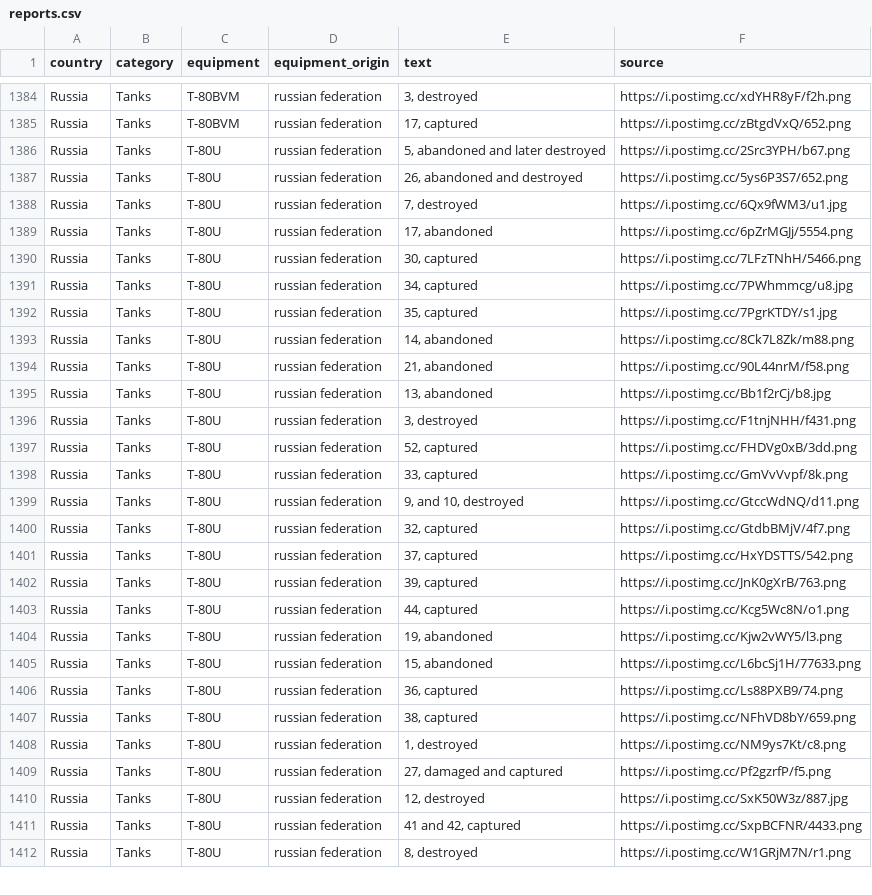
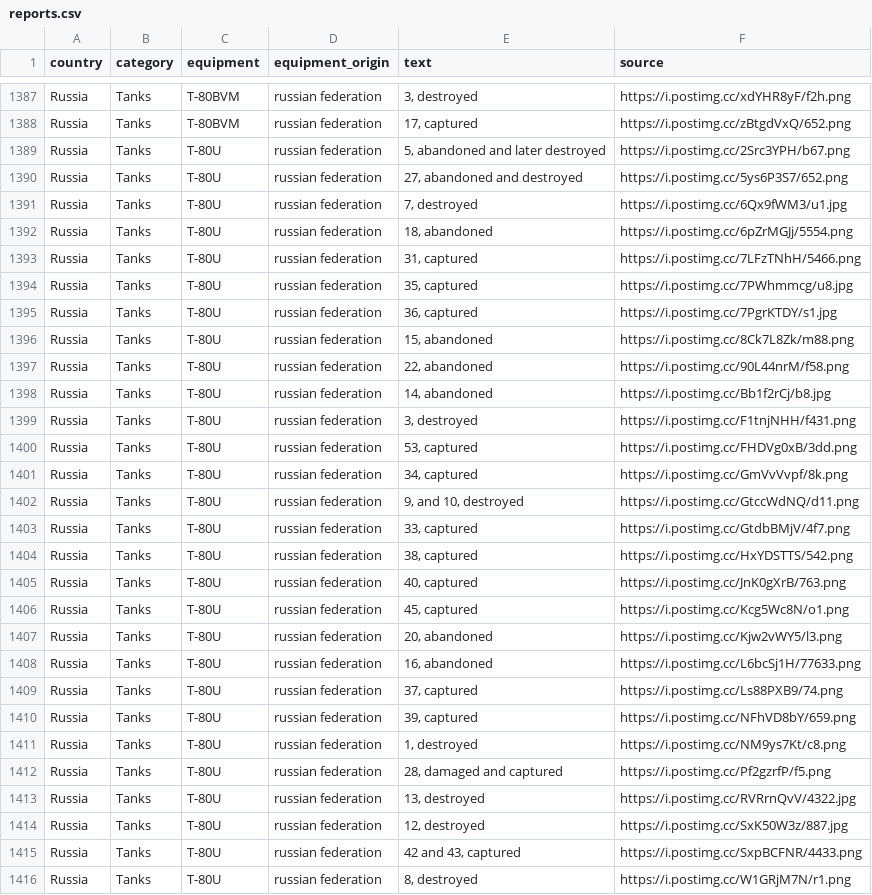
Before and after one commit to mauforonda/ukraine, a CSV file: reports.csv, drawn as a sheet; only a part is shown, gaps mark what is left out; the diff covers the shown part only.

```diff
--- a/reports.csv
+++ b/reports.csv
@@ -1386,27 +1389,28 @@ Russia,Tanks ,T-80BVM,russian federation,"17, captured",https://i.postimg.cc/zBt
 Russia,Tanks ,T-80U,russian federation,"5, abandoned and later destroyed",https://i.postimg.cc/2Src3YPH/b67.png
-Russia,Tanks ,T-80U,russian federation,"26, abandoned and destroyed",https://i.postimg.cc/5ys6P3S7/652.png
+Russia,Tanks ,T-80U,russian federation,"27, abandoned and destroyed",https://i.postimg.cc/5ys6P3S7/652.png
 Russia,Tanks ,T-80U,russian federation,"7, destroyed",https://i.postimg.cc/6Qx9fWM3/u1.jpg
-Russia,Tanks ,T-80U,russian federation,"17, abandoned",https://i.postimg.cc/6pZrMGJj/5554.png
-Russia,Tanks ,T-80U,russian federation,"30, captured",https://i.postimg.cc/7LFzTNhH/5466.png
-Russia,Tanks ,T-80U,russian federation,"34, captured",https://i.postimg.cc/7PWhmmcg/u8.jpg
-Russia,Tanks ,T-80U,russian federation,"35, captured",https://i.postimg.cc/7PgrKTDY/s1.jpg
-Russia,Tanks ,T-80U,russian federation,"14, abandoned",https://i.postimg.cc/8Ck7L8Zk/m88.png
-Russia,Tanks ,T-80U,russian federation,"21, abandoned",https://i.postimg.cc/90L44nrM/f58.png
-Russia,Tanks ,T-80U,russian federation,"13, abandoned",https://i.postimg.cc/Bb1f2rCj/b8.jpg
+Russia,Tanks ,T-80U,russian federation,"18, abandoned",https://i.postimg.cc/6pZrMGJj/5554.png
+Russia,Tanks ,T-80U,russian federation,"31, captured",https://i.postimg.cc/7LFzTNhH/5466.png
+Russia,Tanks ,T-80U,russian federation,"35, captured",https://i.postimg.cc/7PWhmmcg/u8.jpg
+Russia,Tanks ,T-80U,russian federation,"36, captured",https://i.postimg.cc/7PgrKTDY/s1.jpg
+Russia,Tanks ,T-80U,russian federation,"15, abandoned",https://i.postimg.cc/8Ck7L8Zk/m88.png
+Russia,Tanks ,T-80U,russian federation,"22, abandoned",https://i.postimg.cc/90L44nrM/f58.png
+Russia,Tanks ,T-80U,russian federation,"14, abandoned",https://i.postimg.cc/Bb1f2rCj/b8.jpg
 Russia,Tanks ,T-80U,russian federation,"3, destroyed",https://i.postimg.cc/F1tnjNHH/f431.png
-Russia,Tanks ,T-80U,russian federation,"52, captured",https://i.postimg.cc/FHDVg0xB/3dd.png
-Russia,Tanks ,T-80U,russian federation,"33, captured",https://i.postimg.cc/GmVvVvpf/8k.png
+Russia,Tanks ,T-80U,russian federation,"53, captured",https://i.postimg.cc/FHDVg0xB/3dd.png
+Russia,Tanks ,T-80U,russian federation,"34, captured",https://i.postimg.cc/GmVvVvpf/8k.png
 Russia,Tanks ,T-80U,russian federation,"9, and 10, destroyed",https://i.postimg.cc/GtccWdNQ/d11.png
-Russia,Tanks ,T-80U,russian federation,"32, captured",https://i.postimg.cc/GtdbBMjV/4f7.png
-Russia,Tanks ,T-80U,russian federation,"37, captured",https://i.postimg.cc/HxYDSTTS/542.png
-Russia,Tanks ,T-80U,russian federation,"39, captured",https://i.postimg.cc/JnK0gXrB/763.png
-Russia,Tanks ,T-80U,russian federation,"44, captured",https://i.postimg.cc/Kcg5Wc8N/o1.png
-Russia,Tanks ,T-80U,russian federation,"19, abandoned",https://i.postimg.cc/Kjw2vWY5/l3.png
-Russia,Tanks ,T-80U,russian federation,"15, abandoned",https://i.postimg.cc/L6bcSj1H/77633.png
-Russia,Tanks ,T-80U,russian federation,"36, captured",https://i.postimg.cc/Ls88PXB9/74.png
-Russia,Tanks ,T-80U,russian federation,"38, captured",https://i.postimg.cc/NFhVD8bY/659.png
+Russia,Tanks ,T-80U,russian federation,"33, captured",https://i.postimg.cc/GtdbBMjV/4f7.png
+Russia,Tanks ,T-80U,russian federation,"38, captured",https://i.postimg.cc/HxYDSTTS/542.png
+Russia,Tanks ,T-80U,russian federation,"40, captured",https://i.postimg.cc/JnK0gXrB/763.png
+Russia,Tanks ,T-80U,russian federation,"45, captured",https://i.postimg.cc/Kcg5Wc8N/o1.png
+Russia,Tanks ,T-80U,russian federation,"20, abandoned",https://i.postimg.cc/Kjw2vWY5/l3.png
+Russia,Tanks ,T-80U,russian federation,"16, abandoned",https://i.postimg.cc/L6bcSj1H/77633.png
+Russia,Tanks ,T-80U,russian federation,"37, captured",https://i.postimg.cc/Ls88PXB9/74.png
+Russia,Tanks ,T-80U,russian federation,"39, captured",https://i.postimg.cc/NFhVD8bY/659.png
 Russia,Tanks ,T-80U,russian federation,"1, destroyed",https://i.postimg.cc/NM9ys7Kt/c8.png
-Russia,Tanks ,T-80U,russian federation,"27, damaged and captured",https://i.postimg.cc/Pf2gzrfP/f5.png
+Russia,Tanks ,T-80U,russian federation,"28, damaged and captured",https://i.postimg.cc/Pf2gzrfP/f5.png
+Russia,Tanks ,T-80U,russian federation,"13, destroyed",https://i.postimg.cc/RVRrnQvV/4322.jpg
 Russia,Tanks ,T-80U,russian federation,"12, destroyed",https://i.postimg.cc/SxK50W3z/887.jpg
-Russia,Tanks ,T-80U,russian federation,"41 and 42, captured",https://i.postimg.cc/SxpBCFNR/4433.png
+Russia,Tanks ,T-80U,russian federation,"42 and 43, captured",https://i.postimg.cc/SxpBCFNR/4433.png
 Russia,Tanks ,T-80U,russian federation,"8, destroyed",https://i.postimg.cc/W1GRjM7N/r1.png
```
Also changed, not shown: 4 added rows, 2 removed rows and 52 edited cells elsewhere in this file, log.csv, summary.csv.
